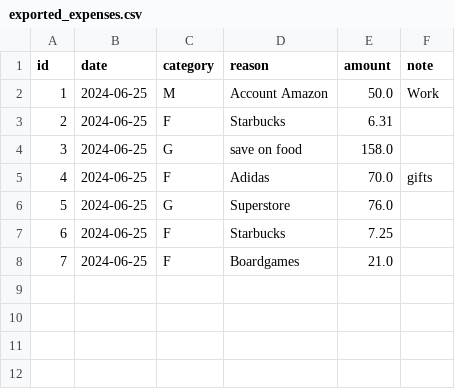
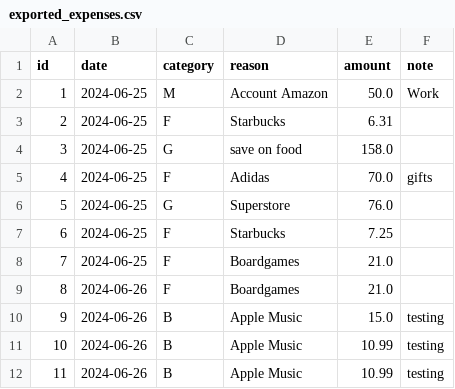
Before and after one commit to felixxvo7/Budget-Tracking-with-Telegram-Bot, a CSV file: exported_expenses.csv, drawn as a sheet; the diff names each change by its address in the sheet, - before the commit and + after, or states it on an @@ line.

```diff
--- a/exported_expenses.csv
+++ b/exported_expenses.csv
+row 9: 8 | 2024-06-26 | F | Boardgames | 21.0
+row 10: 9 | 2024-06-26 | B | Apple Music | 15.0 | testing
+row 11: 10 | 2024-06-26 | B | Apple Music | 10.99 | testing
+row 12: 11 | 2024-06-26 | B | Apple Music | 10.99 | testing
```
Also changed, not shown: 5 other files.
